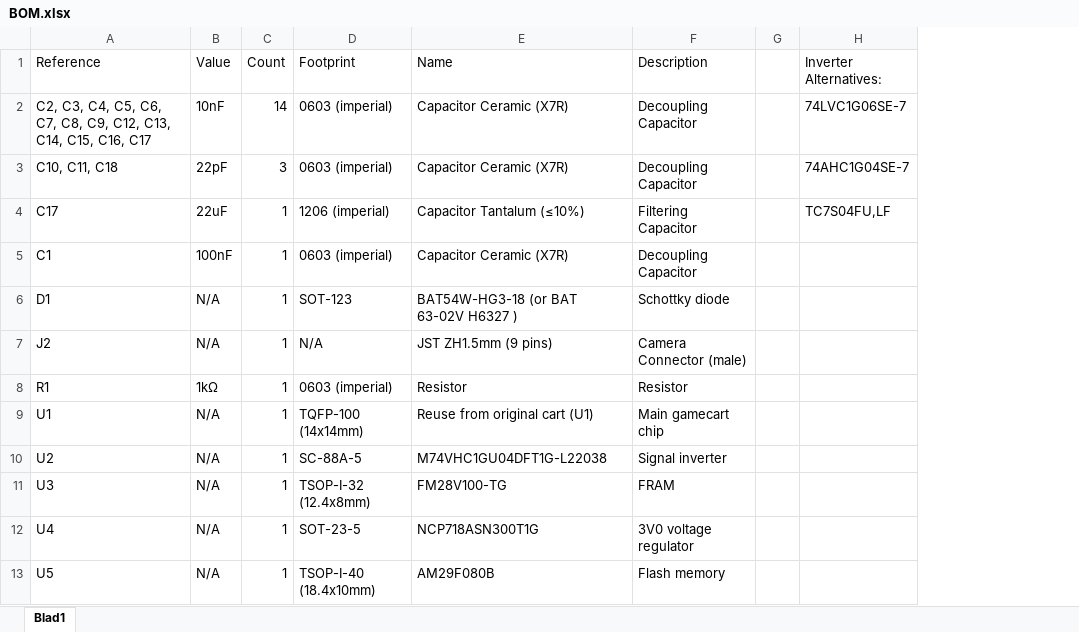
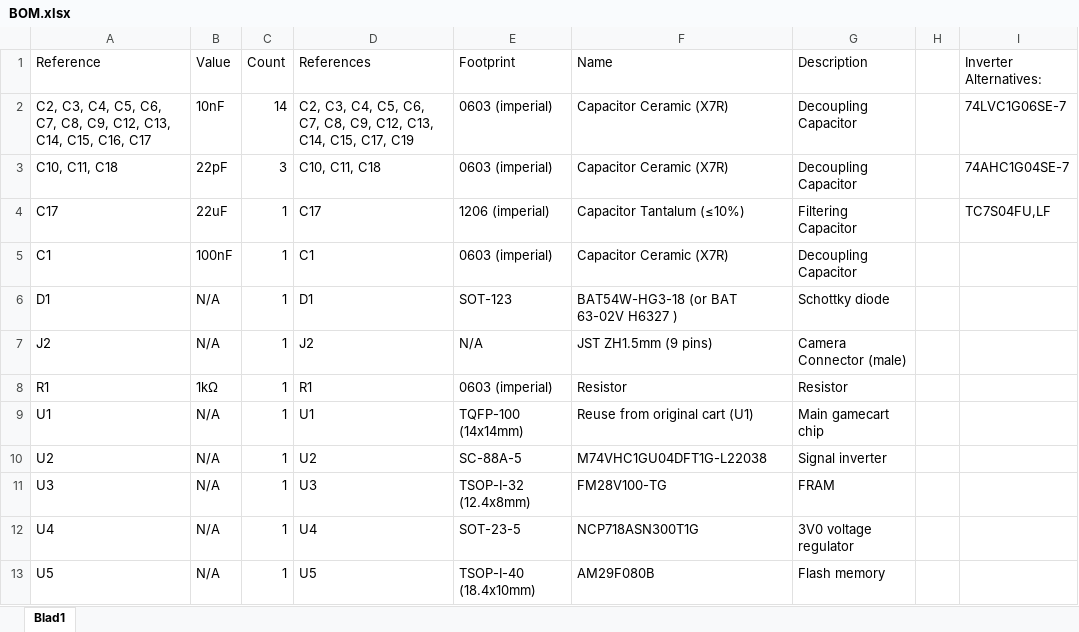
Before and after one commit to 2BitWizard/GB_Mini_Camera, an Excel workbook: BOM.xlsx, sheet Blad1, drawn as a sheet; values as stored, in another font and other column widths than the file's, no borders; the diff names each change by its address in the sheet, - before the commit and + after, or states it on an @@ line.

```diff
--- a/BOM.xlsx (sheet Blad1)
+++ b/BOM.xlsx (sheet Blad1)
+column D (References), rows 2-13: C2, C3, C4, C5, C6, C7, C8, C9, C12, C13, C14, C15, C17, C19 | C10, C11, C18 | C17 | C1 | D1 | J2 | R1 | U1 | U2 | U3 | U4 | U5
```
Also changed, not shown: 1 other file.
